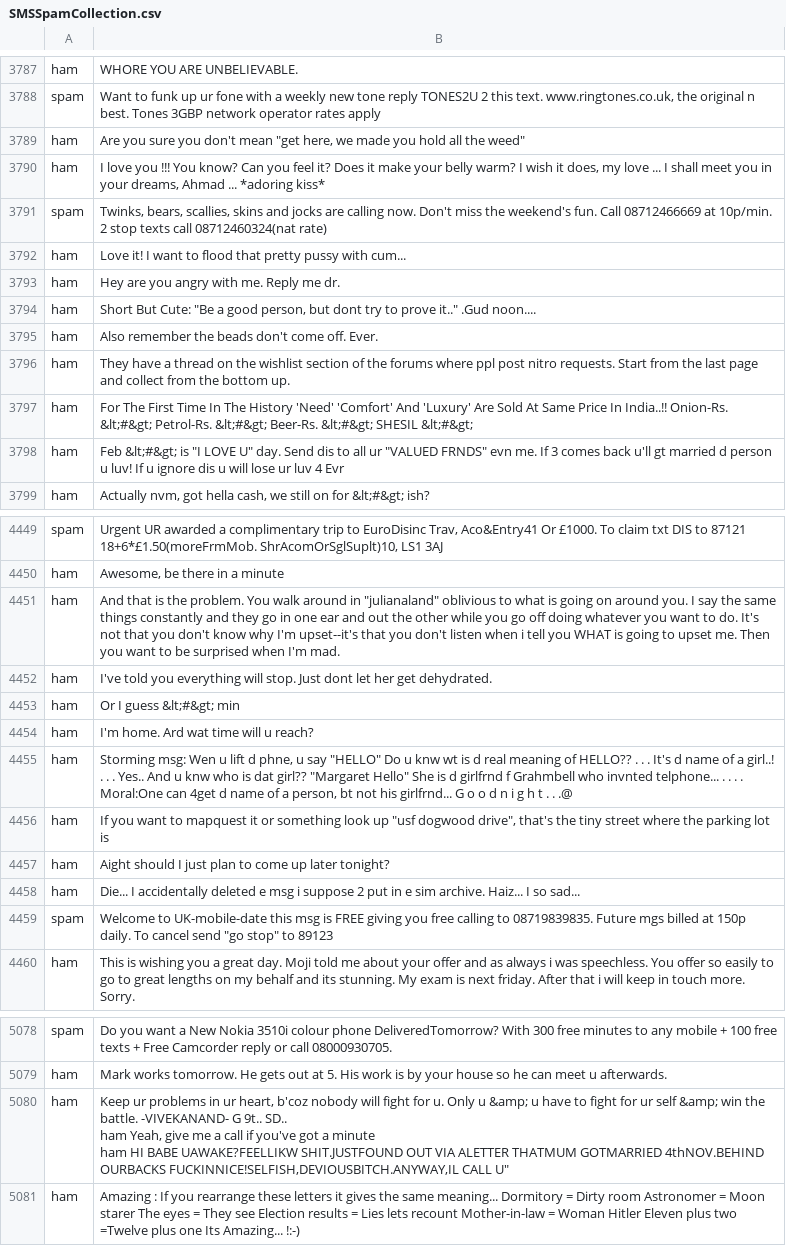
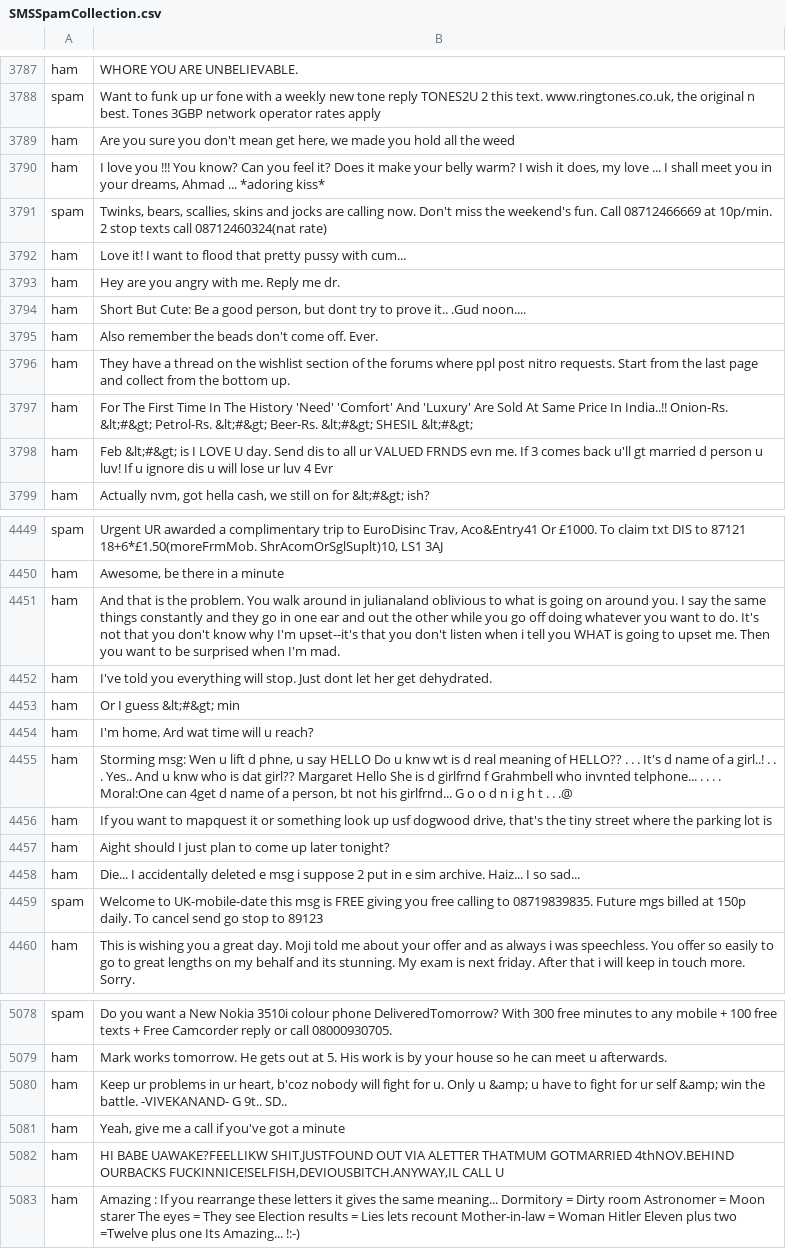
Before and after one commit to saberfazliahmadi/spam-detection-tfidf, a CSV file: data/SMSSpamCollection.csv, drawn as a sheet; only a part is shown, gaps mark what is left out; ↵ is a line break in a cell; the diff covers the shown part only; the diff names each change by its address in the sheet, - before the commit and + after, or states it on an @@ line.

Commit message:
Update SMSSpamCollection.csv

```diff
--- a/data/SMSSpamCollection.csv
+++ b/data/SMSSpamCollection.csv
-B3789: …don't mean "get here, we made you hold all the weed"
+B3789: …don't mean get here, we made you hold all the weed
-B3794: …But Cute: "Be a good person, but dont try to prove it.." .Gud noon....
+B3794: …But Cute: Be a good person, but dont try to prove it.. .Gud noon....
-B3798: …&lt;#&gt; is "I LOVE U" day. Send dis to all ur "VALUED FRNDS" evn me.…
+B3798: …&lt;#&gt; is I LOVE U day. Send dis to all ur VALUED FRNDS evn me.…
-B4451: …around in "julianaland" oblivious to…
+B4451: …around in julianaland oblivious to…
-B4455: …u say "HELLO" Do u knw wt is d real meaning of HELLO?? . . . It's d name of a girl..! . . . Yes.. And u knw who is dat girl?? "Margaret Hello" She is…
+B4455: …u say HELLO Do u knw wt is d real meaning of HELLO?? . . . It's d name of a girl..! . . . Yes.. And u knw who is dat girl?? Margaret Hello She is…
-B4456: …look up "usf dogwood drive", that's the…
+B4456: …look up usf dogwood drive, that's the…
-B4459: …cancel send "go stop" to 89123
+B4459: …cancel send go stop to 89123
-B5080: …9t.. SD.. ↵ ham Yeah, give me a call if you've got a minute ↵ ham HI BABE UAWAKE?FEELLIKW SHIT.JUSTFOUND OUT VIA ALETTER THATMUM GOTMARRIED 4thNOV.BEHIND OURBACKS FUCKINNICE!SELFISH,DEVIOUSBITCH.ANYWAY,IL CALL U"
+B5080: …9t.. SD..
+row 5081: ham | Yeah, give me a call if you've got a minute
+row 5082: ham | HI BABE UAWAKE?FEELLIKW SHIT.JUSTFOUND OUT VIA ALETTER THATMUM GOTMARRIED 4thNOV.BEHIND OURBACKS FUCKINNICE!SELFISH,DEVIOUSBITCH.ANYWAY,IL CALL U
```
Also changed, not shown: 85 edited cells elsewhere in this file.
